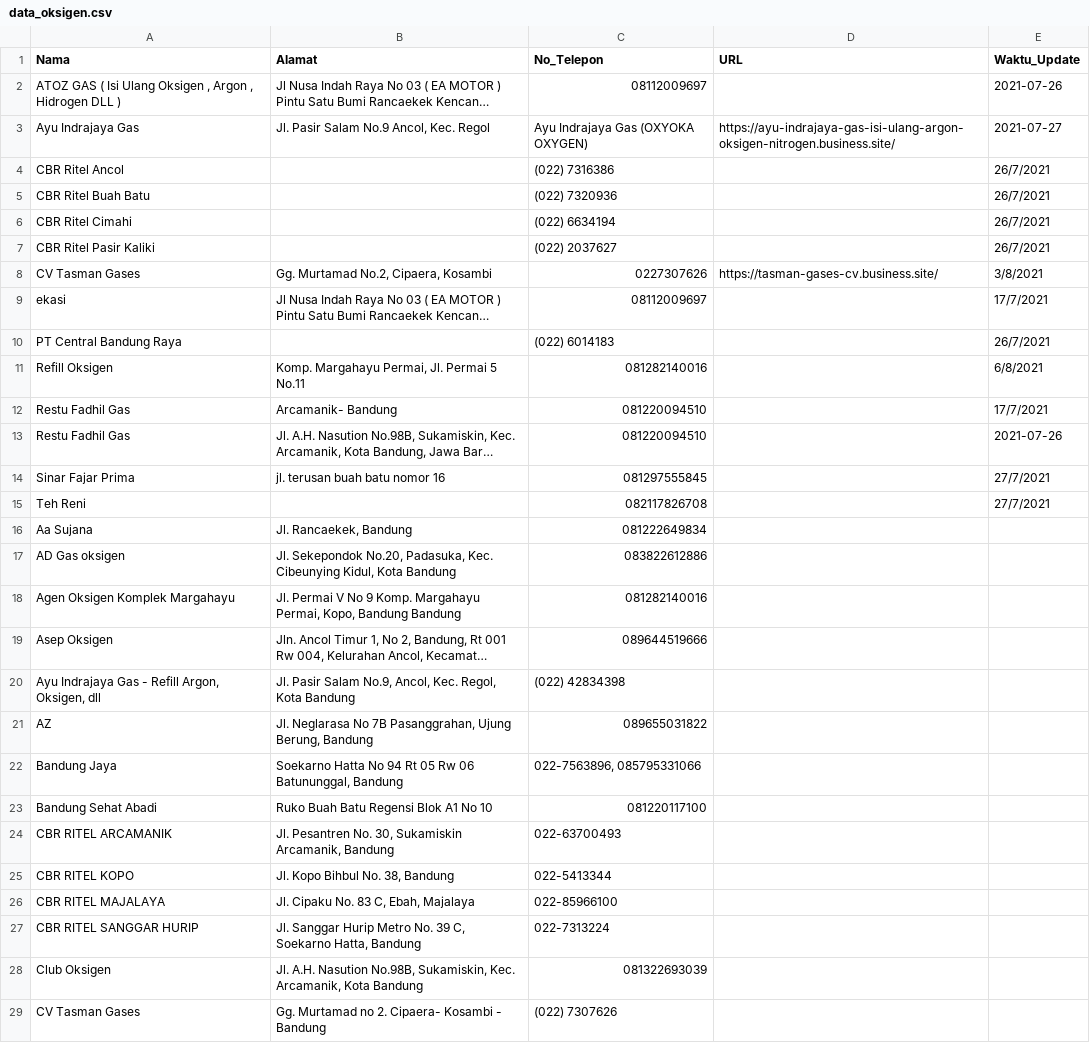
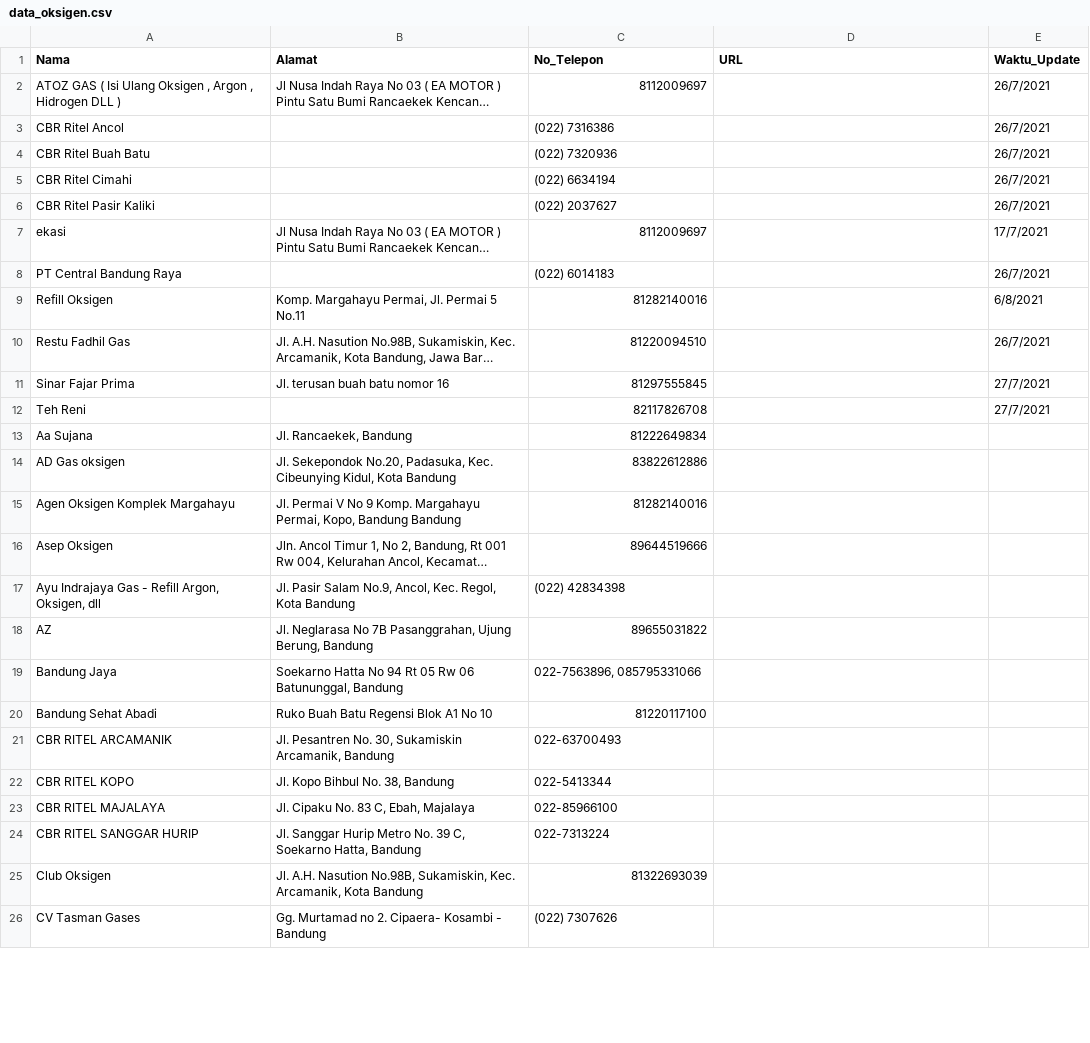
Before and after one commit to Brianaldo/Milestone02_K07, a CSV file: paice/src/DataCollecting/data_oksigen.csv, drawn as a sheet; only a part is shown; long unchanged cells end in …; removed rows and columns are numbered as before the commit, all else as after; the diff covers the shown part only; the diff names each change by its address in the sheet, - before the commit and + after, or states it on an @@ line.

Commit message:
Cleaning Data

```diff
--- a/paice/src/DataCollecting/data_oksigen.csv
+++ b/paice/src/DataCollecting/data_oksigen.csv
-C2 (No_Telepon): 08112009697
+C2 (No_Telepon): 8112009697
-E2 (Waktu_Update): 2021-07-26
+E2 (Waktu_Update): 26/7/2021
-row 3: Ayu Indrajaya Gas | Jl. Pasir Salam No.9 Ancol, Kec. Regol | Ayu Indrajaya Gas (OXYOKA OXYGEN) | https://ayu-indrajaya-gas-isi-ulang-argon-oksigen-nitrogen.business.site/ | 2021-07-27
-row 8: CV Tasman Gases | Gg. Murtamad No.2, Cipaera, Kosambi | 0227307626 | https://tasman-gases-cv.business.site/ | 3/8/2021
-C7 (No_Telepon): 08112009697
+C7 (No_Telepon): 8112009697
-C9 (No_Telepon): 081282140016
+C9 (No_Telepon): 81282140016
-row 12: Restu Fadhil Gas | Arcamanik- Bandung | 081220094510 |  | 17/7/2021
-C10 (No_Telepon): 081220094510
+C10 (No_Telepon): 81220094510
-E10 (Waktu_Update): 2021-07-26
+E10 (Waktu_Update): 26/7/2021
-B11 (Alamat): jl. terusan buah batu nomor 16
+B11 (Alamat): Jl. terusan buah batu nomor 16
-C11 (No_Telepon): 081297555845
+C11 (No_Telepon): 81297555845
-C12 (No_Telepon): 082117826708
+C12 (No_Telepon): 82117826708
-C13 (No_Telepon): 081222649834
+C13 (No_Telepon): 81222649834
-C14 (No_Telepon): 083822612886
+C14 (No_Telepon): 83822612886
-C15 (No_Telepon): 081282140016
+C15 (No_Telepon): 81282140016
-C16 (No_Telepon): 089644519666
+C16 (No_Telepon): 89644519666
-C18 (No_Telepon): 089655031822
+C18 (No_Telepon): 89655031822
-C20 (No_Telepon): 081220117100
+C20 (No_Telepon): 81220117100
-C25 (No_Telepon): 081322693039
+C25 (No_Telepon): 81322693039
```
Also changed, not shown: 1 added row, 10 removed rows and 31 edited cells elsewhere in this file.
